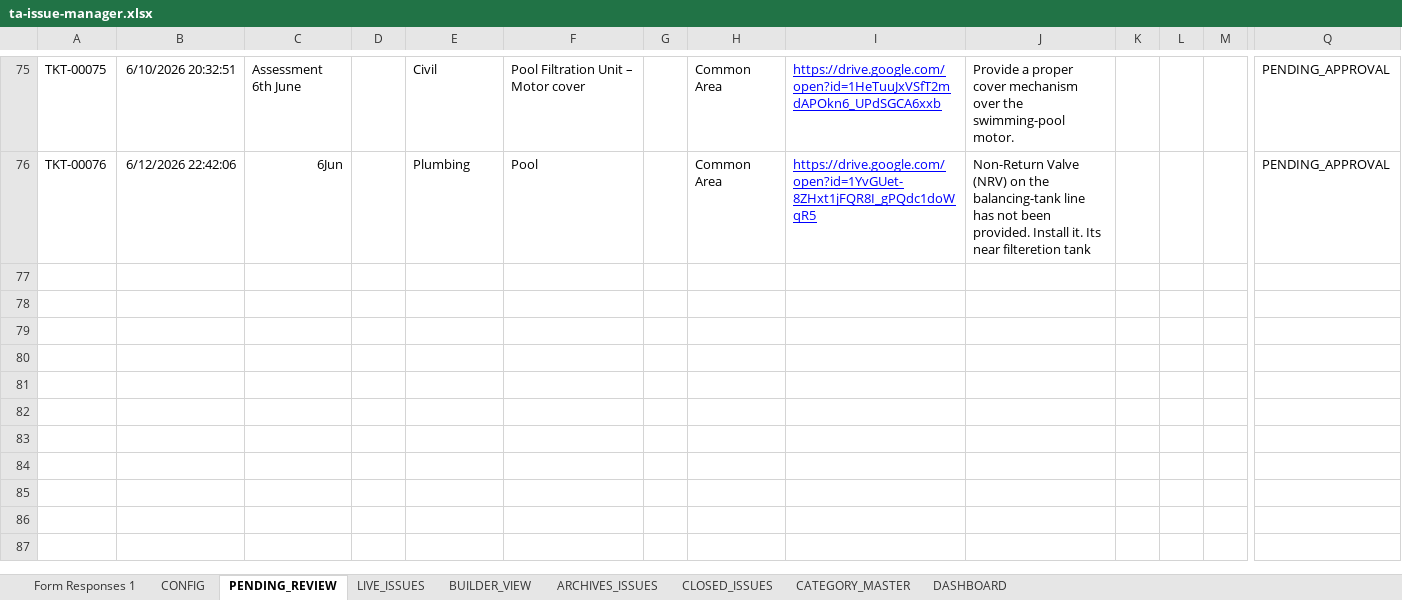
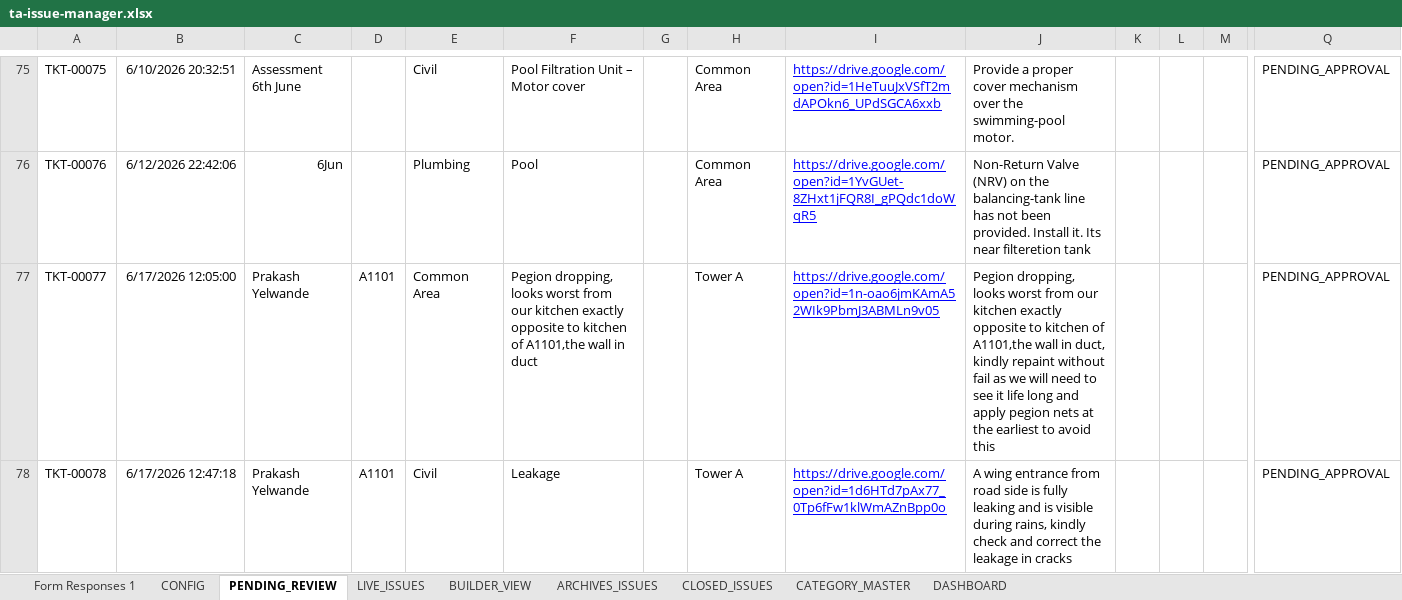
Before and after one commit to tadeskops/ta-issue-manager, an Excel workbook: backups/ta-issue-manager.xlsx, sheet PENDING_REVIEW, drawn as a sheet; only a part is shown, gaps mark what is left out; values as stored, in another font and other column widths than the file's, no borders; charts and pictures not drawn; rows hold the shown columns only; the diff covers the shown part only; the diff names each change by its address in the sheet, - before the commit and + after, or states it on an @@ line.

Commit message:
backup: v16 2026-06-22 02:29 IST [3x-daily]

```diff
--- a/backups/ta-issue-manager.xlsx (sheet PENDING_REVIEW)
+++ b/backups/ta-issue-manager.xlsx (sheet PENDING_REVIEW)
+row 77: TKT-00077 | 6/17/2026 12:05:00 | Prakash Yelwande | A1101 | Common Area | Pegion dropping, looks worst from our kitchen exactly opposite to kitchen of A1101,the wall in duct |  | Tower A | https://drive.google.com/open?id=1n-oao6jmKAmA52WIk9PbmJ3ABMLn9v05 | Pegion dropping, looks worst from our kitchen exactly opposite to kitchen of A1101,the wall in duct, kindly repaint without fail as we will need to see it life long and apply pegion nets at the earliest to avoid this |  |  |  | PENDING_APPROVAL
+row 78: TKT-00078 | 6/17/2026 12:47:18 | Prakash Yelwande | A1101 | Civil | Leakage |  | Tower A | https://drive.google.com/open?id=1d6HTd7pAx77_0Tp6fFw1klWmAZnBpp0o | A wing entrance from road side is fully leaking and is visible during rains, kindly check and correct the leakage in cracks |  |  |  | PENDING_APPROVAL
```
Also changed, not shown: 2 added rows elsewhere in this sheet, sheet Form Responses 1.
